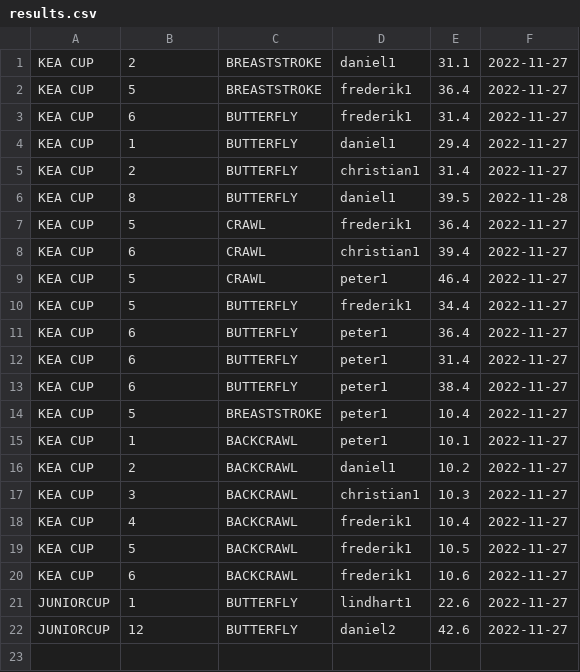
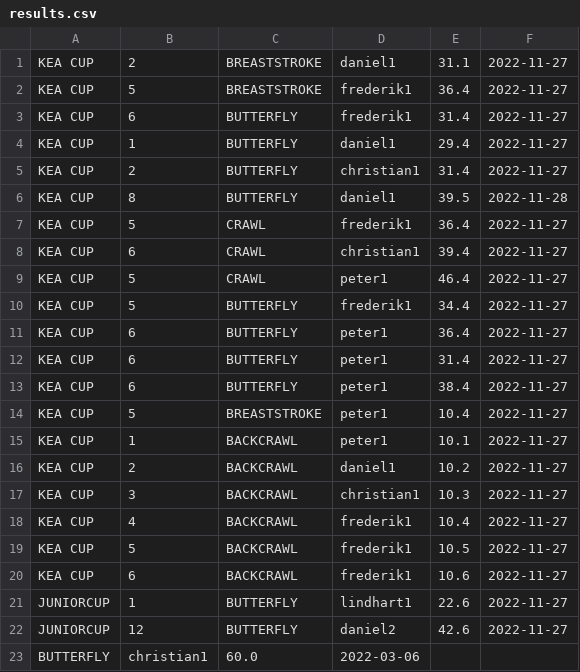
Before and after one commit to fred077a/TheProject, a CSV file: data/results.csv, drawn as a sheet.

```diff
--- a/data/results.csv
+++ b/data/results.csv
@@ -22 +22,2 @@ JUNIORCUP;1;BUTTERFLY;lindhart1;22.6;2022-11-27
 JUNIORCUP;12;BUTTERFLY;daniel2;42.6;2022-11-27
+BUTTERFLY;christian1;60.0;2022-03-06
```
Also changed, not shown: data/members.csv, 18 other files.
